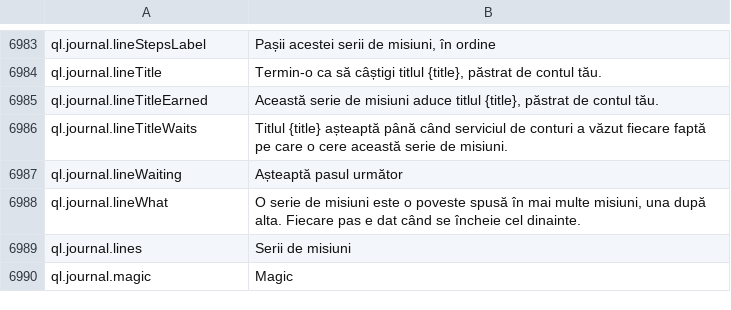
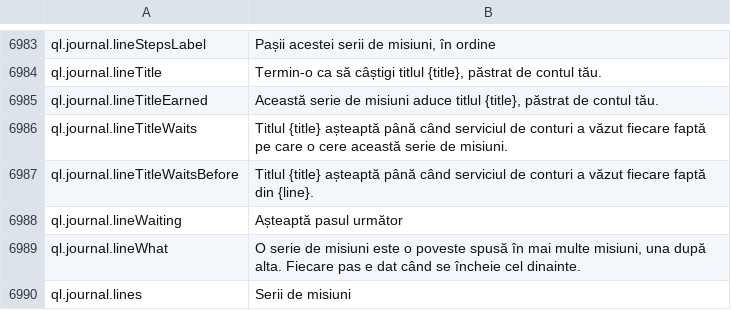
Before and after one commit to Lattymoy/daggerfall-js-source, a CSV file: locales/ro/Port_Strings.csv, drawn as a sheet; only a part is shown, gaps mark what is left out; the shorter side is filled out with more unchanged rows; the diff names each change by its address in the sheet, - before the commit and + after, or states it on an @@ line.

```diff
--- a/locales/ro/Port_Strings.csv
+++ b/locales/ro/Port_Strings.csv
+row 6987: ql.journal.lineTitleWaitsBefore | Titlul {title} așteaptă până când serviciul de conturi a văzut fiecare faptă din {line}.
```
Also changed, not shown: locales/bg/Port_Strings.csv, locales/es/Port_Strings.csv, 47 other files.
